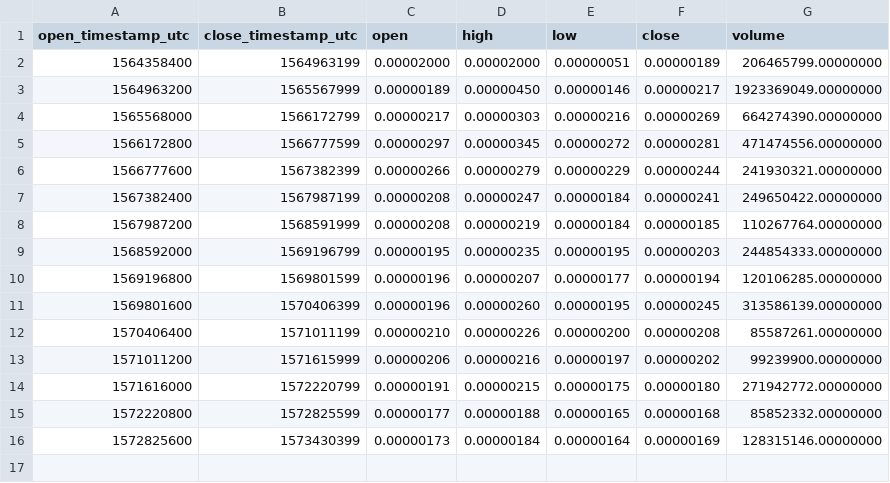
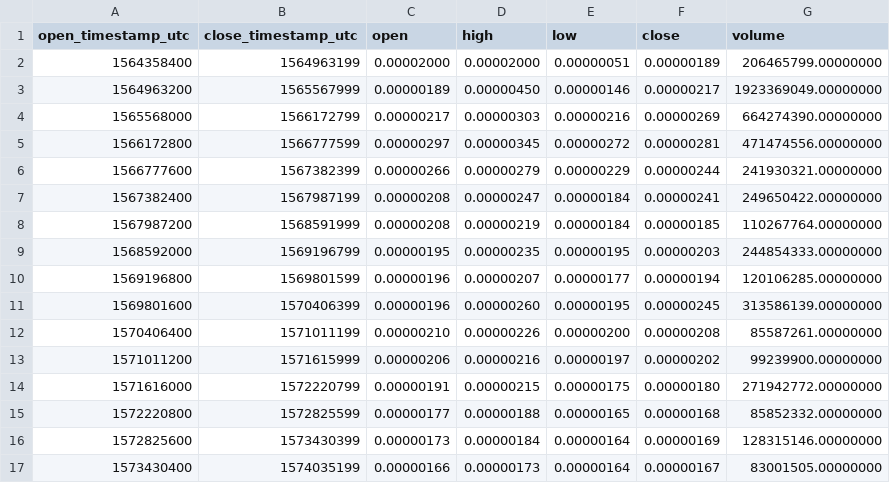
Before and after one commit to cryptobigbro/binance-COSBTC, a CSV file: binance-COSBTC-1w.csv, drawn as a sheet.

```diff
--- a/binance-COSBTC-1w.csv
+++ b/binance-COSBTC-1w.csv
@@ -16 +16,2 @@ open_timestamp_utc,close_timestamp_utc,open,high,low,close,volume
 1572825600,1573430399,0.00000173,0.00000184,0.00000164,0.00000169,128315146.00000000
+1573430400,1574035199,0.00000166,0.00000173,0.00000164,0.00000167,83001505.00000000
```
Also changed, not shown: binance-COSBTC-1d.csv, binance-COSBTC-1h.csv.
